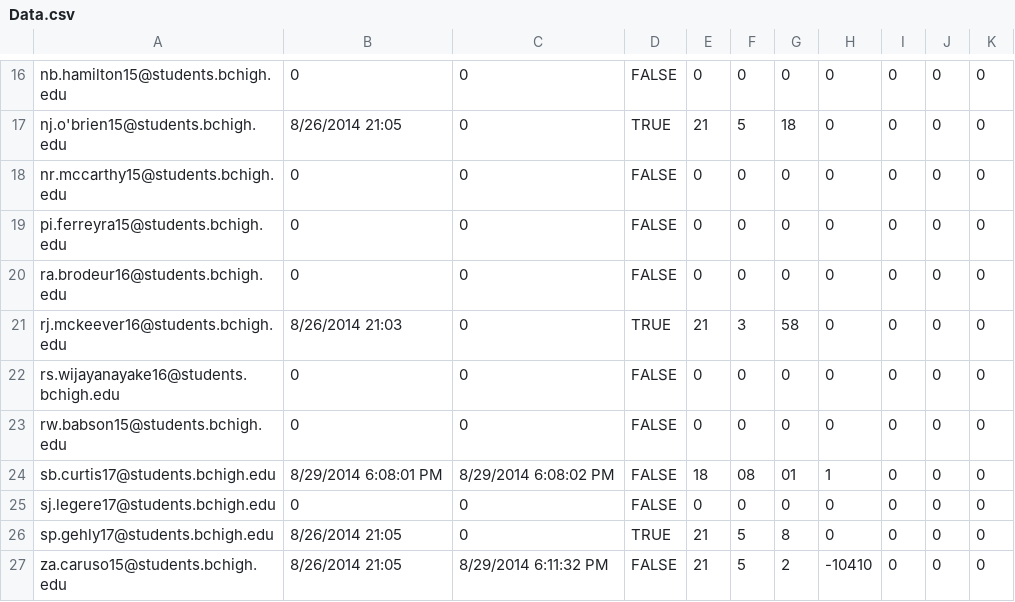
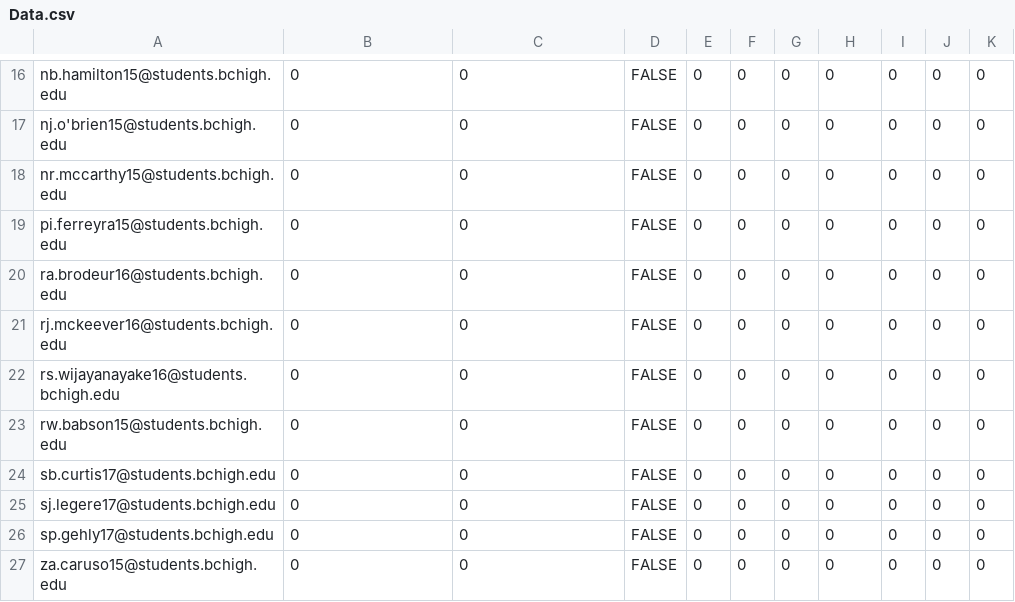
Before and after one commit to prifken/robotics3958, a CSV file: Data/Data.csv, drawn as a sheet; only a part is shown, gaps mark what is left out; the diff covers the shown part only; the diff names each change by its address in the sheet, - before the commit and + after, or states it on an @@ line.

```diff
--- a/Data/Data.csv
+++ b/Data/Data.csv
-B17: 8/26/2014 21:05
+B17: 0
-D17: TRUE
+D17: FALSE
-E17: 21
+E17: 0
-F17: 5
+F17: 0
-G17: 18
+G17: 0
-B21: 8/26/2014 21:03
+B21: 0
-D21: TRUE
+D21: FALSE
-E21: 21
+E21: 0
-F21: 3
+F21: 0
-G21: 58
+G21: 0
-B24: 8/29/2014 6:08:01 PM
+B24: 0
-C24: 8/29/2014 6:08:02 PM
+C24: 0
-E24: 18
+E24: 0
-F24: 08
+F24: 0
-G24: 01
+G24: 0
-H24: 1
+H24: 0
-B26:B27: 8/26/2014 21:05
+B26:B27: 0
-D26: TRUE
+D26: FALSE
-E26:E27: 21
+E26:E27: 0
-F26:F27: 5
+F26:F27: 0
-G26: 8
+G26: 0
-C27: 8/29/2014 6:11:32 PM
+C27: 0
-G27: 2
+G27: 0
-H27: -10410
+H27: 0
```
Also changed, not shown: 64 edited cells elsewhere in this file, 6 other files.
